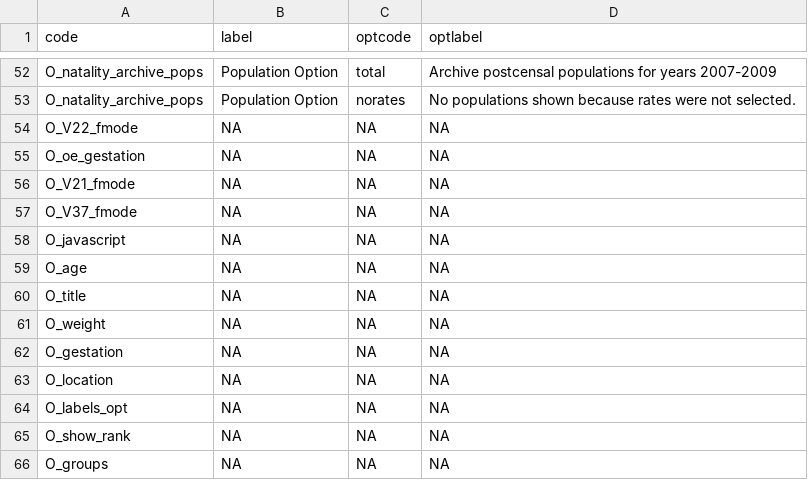
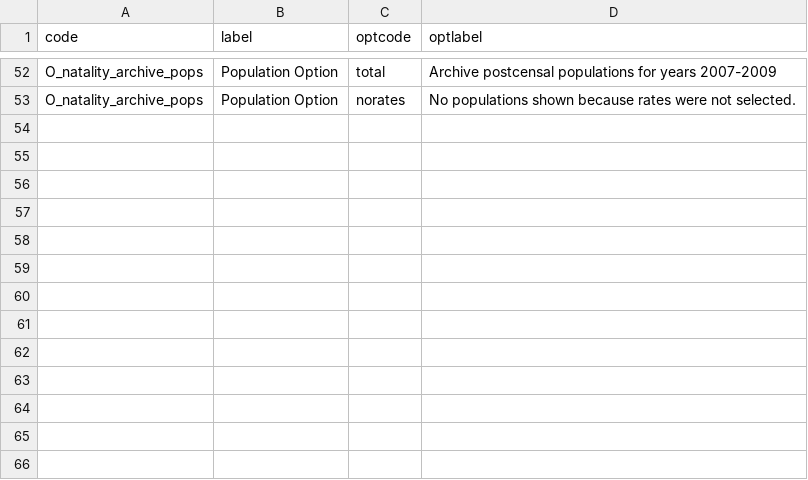
Before and after one commit to socdataR/wonderapi, a CSV file: data/D66paramlookup.csv, drawn as a sheet; only a part is shown, gaps mark what is left out.

Commit message:
separated params and other params

```diff
--- a/data/D66paramlookup.csv
+++ b/data/D66paramlookup.csv
@@ -53,14 +53 @@ O_natality_archive_pops,Population Option,total,Archive postcensal populations f
 O_natality_archive_pops,Population Option,norates,No populations shown because rates were not selected.
-O_V22_fmode,NA,NA,NA
-O_oe_gestation,NA,NA,NA
-O_V21_fmode,NA,NA,NA
-O_V37_fmode,NA,NA,NA
-O_javascript,NA,NA,NA
-O_age,NA,NA,NA
-O_title,NA,NA,NA
-O_weight,NA,NA,NA
-O_gestation,NA,NA,NA
-O_location,NA,NA,NA
-O_labels_opt,NA,NA,NA
-O_show_rank,NA,NA,NA
-O_groups,NA,NA,NA
```
Also changed, not shown: 1 other file.
